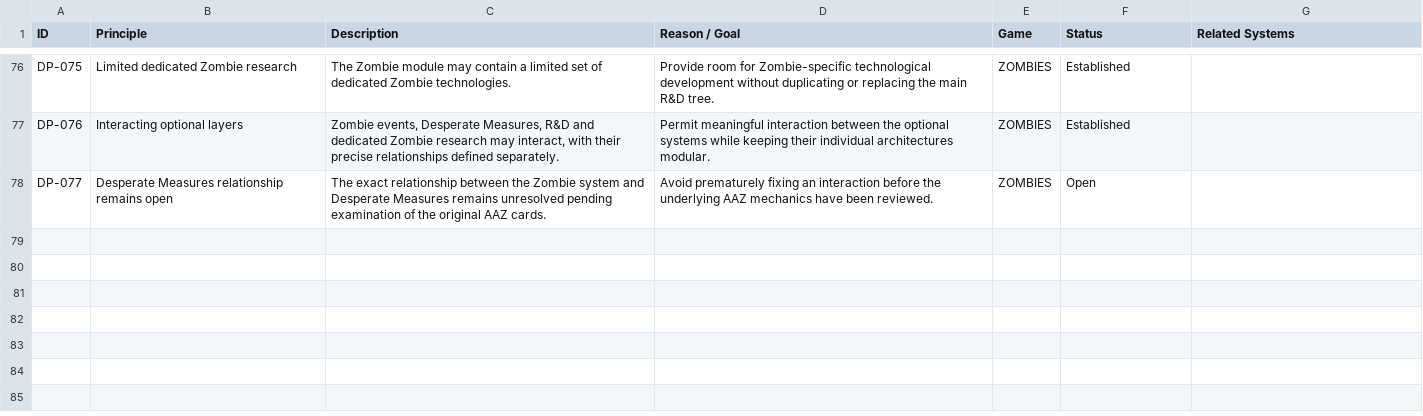
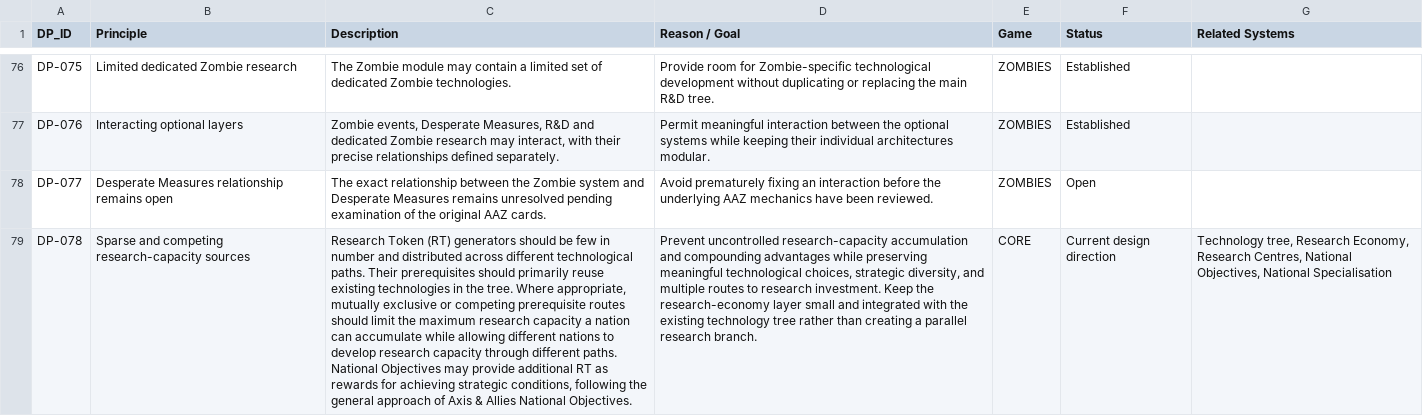
Before and after one commit to NilOGrav/axis-allies-rd, a CSV file: data/research/Axis & Allies Research & Development - tech tree - Design Principles.csv, drawn as a sheet; only a part is shown, gaps mark what is left out; the diff names each change by its address in the sheet, - before the commit and + after, or states it on an @@ line.

```diff
--- a/data/research/Axis & Allies Research & Development - tech tree - Design Principles.csv
+++ b/data/research/Axis & Allies Research & Development - tech tree - Design Principles.csv
-A1: ID
+A1: DP_ID
+row 79: DP-078 | Sparse and competing research-capacity sources | Research Token (RT) generators should be few in number and distributed across different technological paths. Their prerequisites should primarily reuse existing technologies in the tree. Where appropriate, mutually exclusive or competing prerequisite routes should limit the maximum research capacity a nation can accumulate while allowing different nations to develop research capacity through different paths. National Objectives may provide additional RT as rewards for achieving strategic conditions, following the general approach of Axis & Allies National Objectives. | Prevent uncontrolled research-capacity accumulation and compounding advantages while preserving meaningful technological choices, strategic diversity, and multiple routes to research investment. Keep the research-economy layer small and integrated with the existing technology tree rather than creating a parallel research branch. | CORE | Current design direction | Technology tree, Research Economy, Research Centres, National Objectives, National Specialisation
```
Also changed, not shown: data/research/Axis & Allies Research & Development - tech tree - Resource territories.csv, data/research/Axis & Allies Research & Development - tech tree - Rule set.csv, 16 other files.
